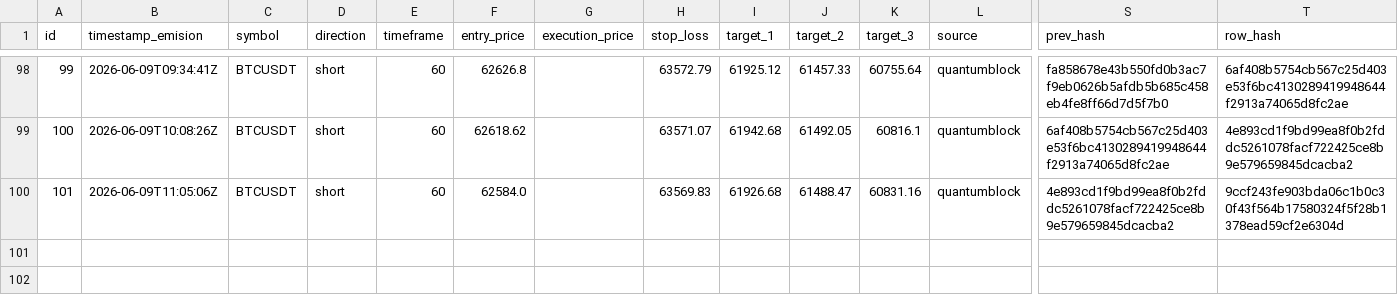
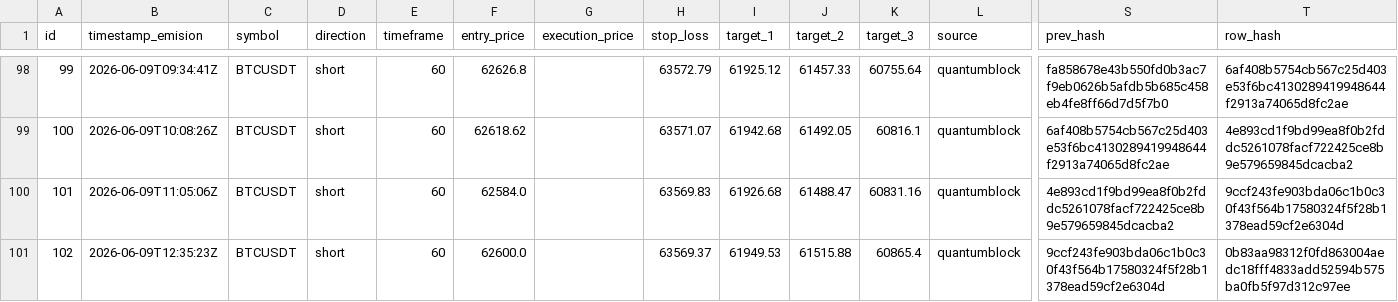
Before and after one commit to z3n3k4/quantumblock-track, a CSV file: signals.csv, drawn as a sheet; only a part is shown, gaps mark what is left out; rows hold the shown columns only; the diff names each change by its address in the sheet, - before the commit and + after, or states it on an @@ line.

```diff
--- a/signals.csv
+++ b/signals.csv
+row 101: 102 | 2026-06-09T12:35:23Z | BTCUSDT | short | 60 | 62600.0 |  | 63569.37 | 61949.53 | 61515.88 | 60865.4 | quantumblock | 9ccf243fe903bda06c1b0c30f43f564b17580324f5f28b1378ead59cf2e6304d | 0b83aa98312f0fd863004aedc18fff4833add52594b575ba0fb5f97d312c97ee
```
Also changed, not shown: 1 other file.
